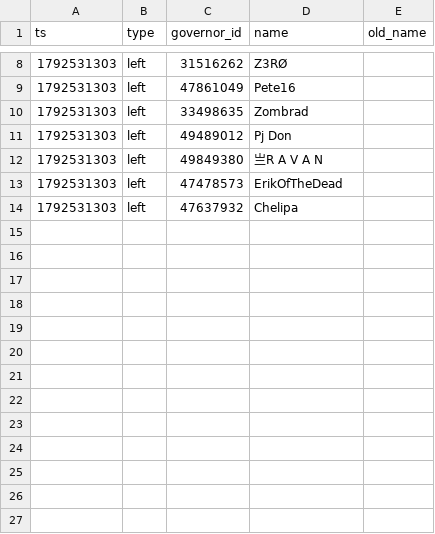
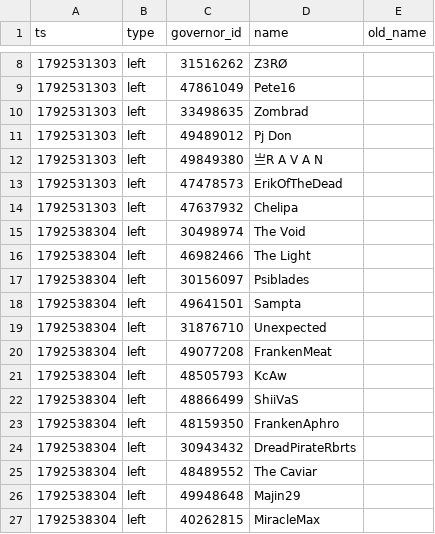
Before and after one commit to Aphrodite213/KS-MP, a CSV file: data/events.csv, drawn as a sheet; only a part is shown, gaps mark what is left out; the diff names each change by its address in the sheet, - before the commit and + after, or states it on an @@ line.

```diff
--- a/data/events.csv
+++ b/data/events.csv
+row 15: 1792538304 | left | 30498974 | The Void
+row 16: 1792538304 | left | 46982466 | The Light
+row 17: 1792538304 | left | 30156097 | Psiblades
+row 18: 1792538304 | left | 49641501 | Sampta
+row 19: 1792538304 | left | 31876710 | Unexpected
+row 20: 1792538304 | left | 49077208 | FrankenMeat
+row 21: 1792538304 | left | 48505793 | KcAw
+row 22: 1792538304 | left | 48866499 | ShiiVaS
+row 23: 1792538304 | left | 48159350 | FrankenAphro
+row 24: 1792538304 | left | 30943432 | DreadPirateRbrts
+row 25: 1792538304 | left | 48489552 | The Caviar
+row 26: 1792538304 | left | 49948648 | Majin29
+row 27: 1792538304 | left | 40262815 | MiracleMax
```
Also changed, not shown: data/snapshots.csv.
